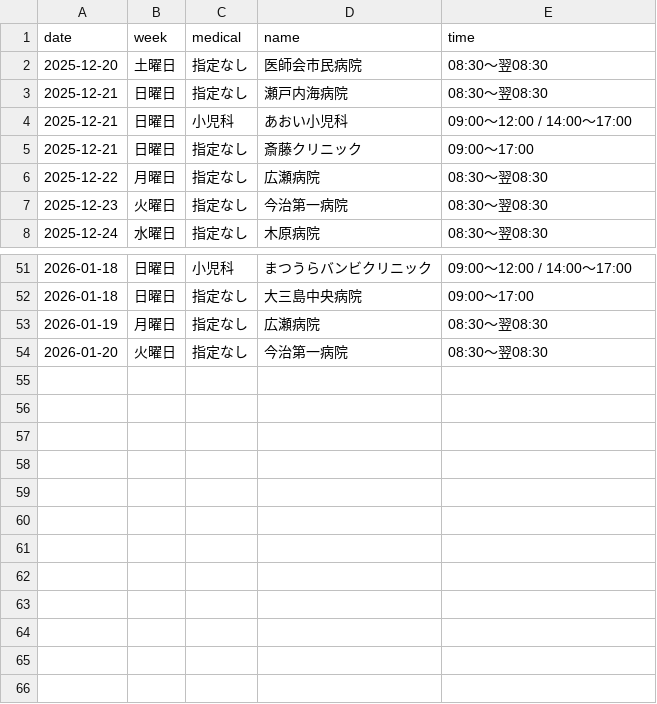
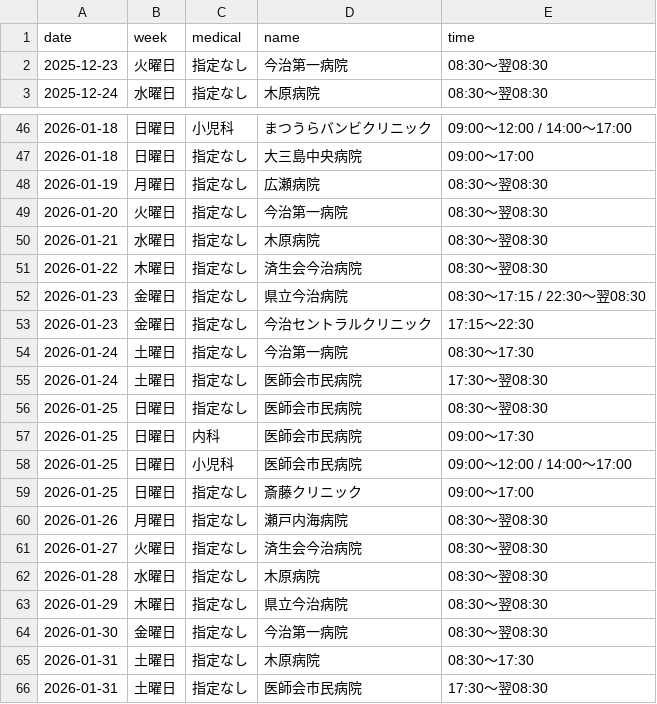
Before and after one commit to imabari119/today, a CSV file: docs/schedule.csv, drawn as a sheet; only a part is shown, gaps mark what is left out.

```diff
--- a/docs/schedule.csv
+++ b/docs/schedule.csv
@@ -1,7 +1,2 @@
 date,week,medical,name,time
-2025-12-20,土曜日,指定なし,医師会市民病院,08:30～翌08:30
-2025-12-21,日曜日,指定なし,瀬戸内海病院,08:30～翌08:30
-2025-12-21,日曜日,小児科,あおい小児科,09:00～12:00 / 14:00～17:00
-2025-12-21,日曜日,指定なし,斎藤クリニック,09:00～17:00
-2025-12-22,月曜日,指定なし,広瀬病院,08:30～翌08:30
 2025-12-23,火曜日,指定なし,今治第一病院,08:30～翌08:30
@@ -54 +49,18 @@ date,week,medical,name,time
 2026-01-20,火曜日,指定なし,今治第一病院,08:30～翌08:30
+2026-01-21,水曜日,指定なし,木原病院,08:30～翌08:30
+2026-01-22,木曜日,指定なし,済生会今治病院,08:30～翌08:30
+2026-01-23,金曜日,指定なし,県立今治病院,08:30～17:15 / 22:30～翌08:30
+2026-01-23,金曜日,指定なし,今治セントラルクリニック,17:15～22:30
+2026-01-24,土曜日,指定なし,今治第一病院,08:30～17:30
+2026-01-24,土曜日,指定なし,医師会市民病院,17:30～翌08:30
+2026-01-25,日曜日,指定なし,医師会市民病院,08:30～翌08:30
+2026-01-25,日曜日,内科,医師会市民病院,09:00～17:30
+2026-01-25,日曜日,小児科,医師会市民病院,09:00～12:00 / 14:00～17:00
+2026-01-25,日曜日,指定なし,斎藤クリニック,09:00～17:00
+2026-01-26,月曜日,指定なし,瀬戸内海病院,08:30～翌08:30
+2026-01-27,火曜日,指定なし,済生会今治病院,08:30～翌08:30
+2026-01-28,水曜日,指定なし,木原病院,08:30～翌08:30
+2026-01-29,木曜日,指定なし,県立今治病院,08:30～翌08:30
+2026-01-30,金曜日,指定なし,今治第一病院,08:30～翌08:30
+2026-01-31,土曜日,指定なし,木原病院,08:30～17:30
+2026-01-31,土曜日,指定なし,医師会市民病院,17:30～翌08:30
```
